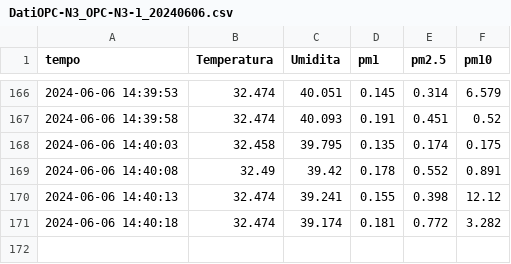
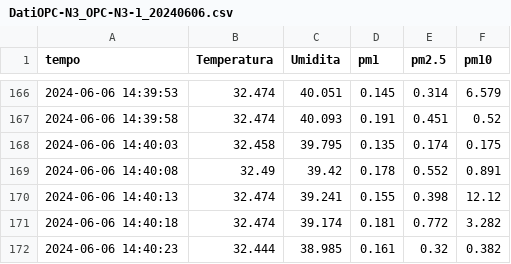
Before and after one commit to TommyFara/OPC-N3-data, a CSV file: DatiOPC-N3_OPC-N3-1_20240606.csv, drawn as a sheet; only a part is shown, gaps mark what is left out; the diff names each change by its address in the sheet, - before the commit and + after, or states it on an @@ line.

Commit message:
Automated commit

```diff
--- a/DatiOPC-N3_OPC-N3-1_20240606.csv
+++ b/DatiOPC-N3_OPC-N3-1_20240606.csv
+row 172: 2024-06-06 14:40:23 | 32.444 | 38.985 | 0.161 | 0.32 | 0.382
```
